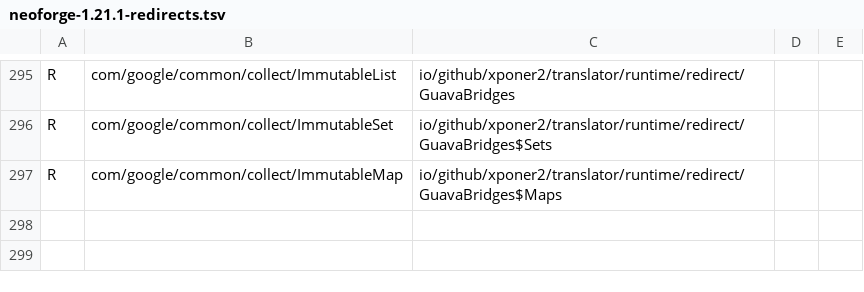
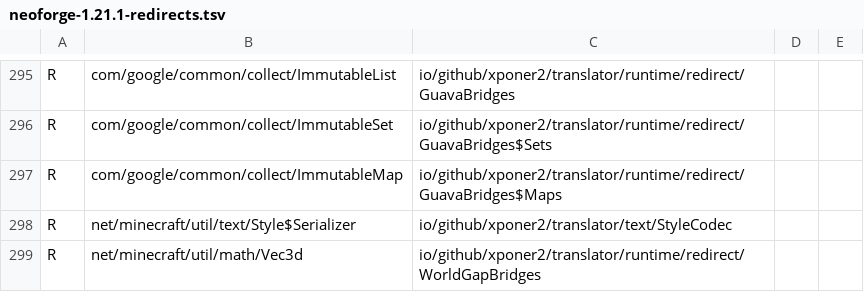
Before and after one commit to Xponer2/translator, a TSV file: src/main/resources/assets/translator/runtime/neoforge-1.21.1-redirects.tsv, drawn as a sheet; only a part is shown, gaps mark what is left out; the diff names each change by its address in the sheet, - before the commit and + after, or states it on an @@ line.

```diff
--- a/src/main/resources/assets/translator/runtime/neoforge-1.21.1-redirects.tsv
+++ b/src/main/resources/assets/translator/runtime/neoforge-1.21.1-redirects.tsv
+row 298: R | net/minecraft/util/text/Style$Serializer | io/github/xponer2/translator/text/StyleCodec
+row 299: R | net/minecraft/util/math/Vec3d | io/github/xponer2/translator/runtime/redirect/WorldGapBridges
```
Also changed, not shown: 4 other files.
